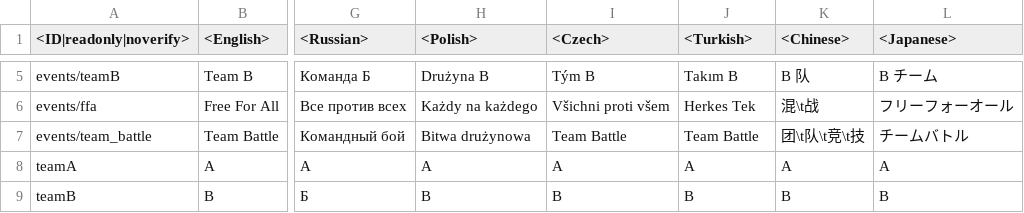
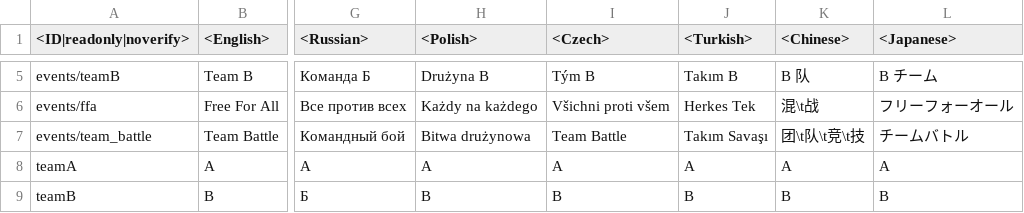
Before and after one commit to leroyonly/warthunder-lang, a CSV file: menu_events.csv, drawn as a sheet; only a part is shown, gaps mark what is left out; the diff names each change by its address in the sheet, - before the commit and + after, or states it on an @@ line.

```diff
--- a/menu_events.csv
+++ b/menu_events.csv
-J7 (<Turkish>): Team Battle
+J7 (<Turkish>): Takım Savaşı
```
Also changed, not shown: encyclopedia_tips.csv, menu_multiplayer.csv, 15 other files.
